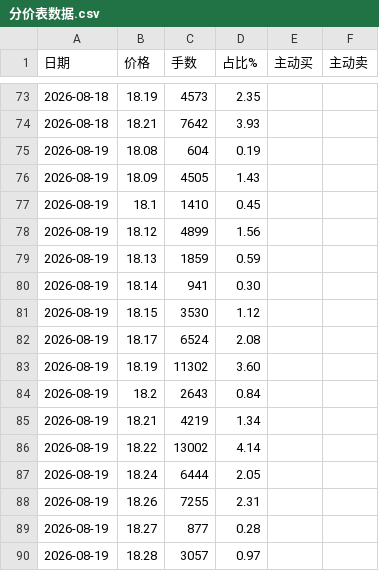
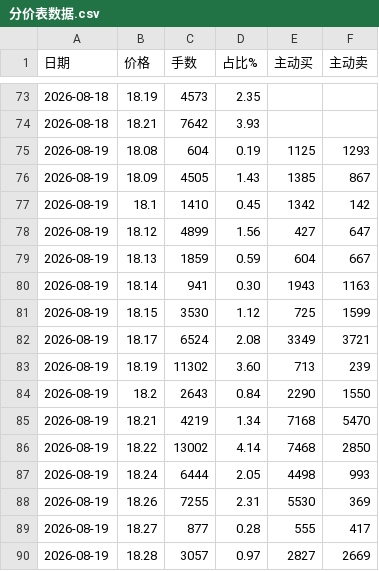
Before and after one commit to colin-plus/trader, a CSV file: 03-市场研究/个股档案/成都银行（601838）/分价表数据.csv, drawn as a sheet; only a part is shown, gaps mark what is left out; the diff covers the shown part only.

```diff
--- a/03-市场研究/个股档案/成都银行（601838）/分价表数据.csv
+++ b/03-市场研究/个股档案/成都银行（601838）/分价表数据.csv
@@ -74,17 +74,17 @@
 2026-08-18,18.21,7642,3.93,,
-2026-08-19,18.08,604,0.19,,
-2026-08-19,18.09,4505,1.43,,
-2026-08-19,18.1,1410,0.45,,
-2026-08-19,18.12,4899,1.56,,
-2026-08-19,18.13,1859,0.59,,
-2026-08-19,18.14,941,0.30,,
-2026-08-19,18.15,3530,1.12,,
-2026-08-19,18.17,6524,2.08,,
-2026-08-19,18.19,11302,3.60,,
-2026-08-19,18.2,2643,0.84,,
-2026-08-19,18.21,4219,1.34,,
-2026-08-19,18.22,13002,4.14,,
-2026-08-19,18.24,6444,2.05,,
-2026-08-19,18.26,7255,2.31,,
-2026-08-19,18.27,877,0.28,,
-2026-08-19,18.28,3057,0.97,,
+2026-08-19,18.08,604,0.19,1125,1293
+2026-08-19,18.09,4505,1.43,1385,867
+2026-08-19,18.1,1410,0.45,1342,142
+2026-08-19,18.12,4899,1.56,427,647
+2026-08-19,18.13,1859,0.59,604,667
+2026-08-19,18.14,941,0.30,1943,1163
+2026-08-19,18.15,3530,1.12,725,1599
+2026-08-19,18.17,6524,2.08,3349,3721
+2026-08-19,18.19,11302,3.60,713,239
+2026-08-19,18.2,2643,0.84,2290,1550
+2026-08-19,18.21,4219,1.34,7168,5470
+2026-08-19,18.22,13002,4.14,7468,2850
+2026-08-19,18.24,6444,2.05,4498,993
+2026-08-19,18.26,7255,2.31,5530,369
+2026-08-19,18.27,877,0.28,555,417
+2026-08-19,18.28,3057,0.97,2827,2669
```
Also changed, not shown: 36 edited cells elsewhere in this file, 03-市场研究/个股档案/华亚智能（003043）/分价表数据.csv, 03-市场研究/个股档案/晶方科技（603005）/分价表数据.csv, 3 other files.
